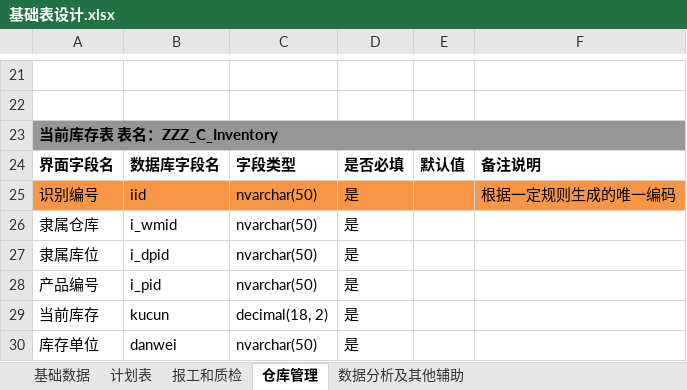
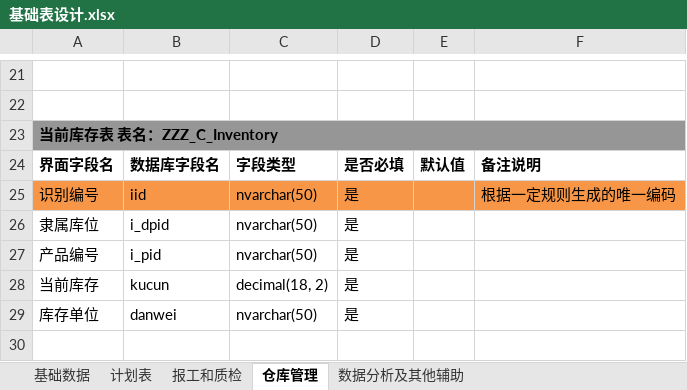
Before and after one commit to gotodk/shfw, an Excel workbook: MES系统的基础功能和可拓展架构文档/基础表设计.xlsx, sheet 仓库管理, drawn as a sheet; only a part is shown, gaps mark what is left out; the shorter side is filled out with more unchanged rows; values as stored, in another font and other column widths than the file's, no borders; the diff names each change by its address in the sheet, - before the commit and + after, or states it on an @@ line.

```diff
--- a/MES系统的基础功能和可拓展架构文档/基础表设计.xlsx (sheet 仓库管理)
+++ b/MES系统的基础功能和可拓展架构文档/基础表设计.xlsx (sheet 仓库管理)
-row 26: 隶属仓库 | i_wmid | nvarchar(50) | 是
```
Also changed, not shown: 14 other files.
